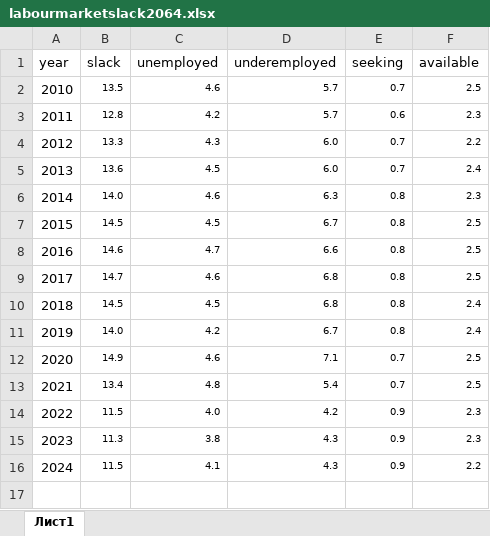
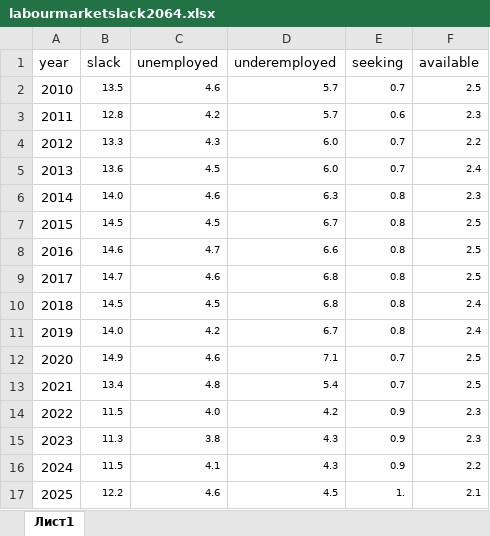
Before and after one commit to RomainDsgz/Article-rapport-Gaillard, an Excel workbook: Labour market slack/labourmarketslack2064.xlsx, sheet Лист1, drawn as a sheet; values as stored, in another font and other column widths than the file's, no borders; the diff names each change by its address in the sheet, - before the commit and + after, or states it on an @@ line.

```diff
--- a/Labour market slack/labourmarketslack2064.xlsx (sheet Лист1)
+++ b/Labour market slack/labourmarketslack2064.xlsx (sheet Лист1)
+row 17: 2025 | 12.2 | 4.6 | 4.5 | 1. | 2.1
```
Also changed, not shown: 21 other files.
